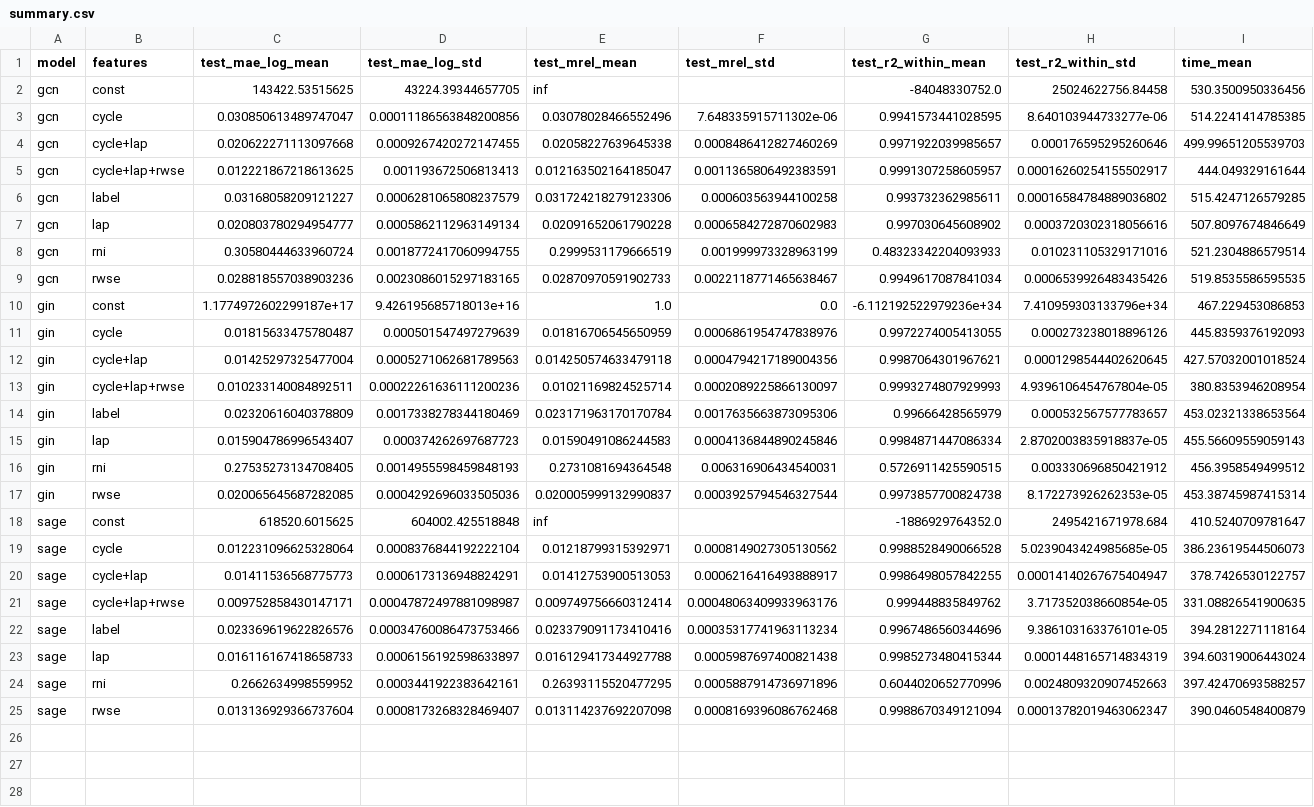
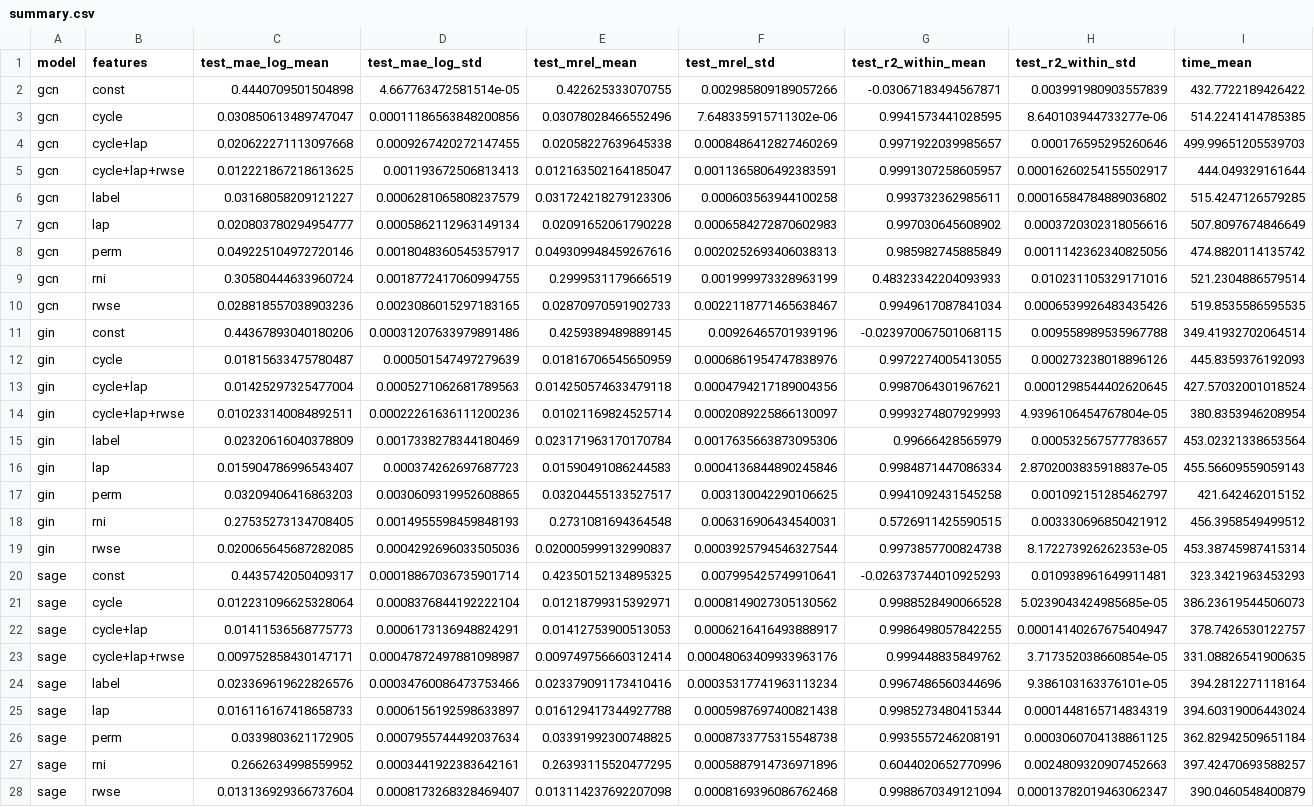
Before and after one commit to EthanKatz/cs224w-feynman-periods, a CSV file: results/summary.csv, drawn as a sheet; only a part is shown; removed rows and columns are numbered as before the commit, all else as after; rows hold the shown columns only; the diff names each change by its address in the sheet, - before the commit and + after, or states it on an @@ line.

Commit message:
Final milestone: physics background, fixed controls, extrapolation results, compiled PDF

```diff
--- a/results/summary.csv
+++ b/results/summary.csv
-row 2: gcn | const | 143422.53515625 | 43224.39344657705 | inf |  | -84048330752.0 | 25024622756.84458 | 530.3500950336456
+row 2: gcn | const | 0.4440709501504898 | 4.667763472581514e-05 | 0.422625333070755 | 0.002985809189057266 | -0.03067183494567871 | 0.003991980903557839 | 432.7722189426422
+row 8: gcn | perm | 0.049225104972720146 | 0.0018048360545357917 | 0.049309948459267616 | 0.0020252693406038313 | 0.985982745885849 | 0.0011142362340825056 | 474.8820114135742
-row 10: gin | const | 1.1774972602299187e+17 | 9.426195685718013e+16 | 1.0 | 0.0 | -6.112192522979236e+34 | 7.410959303133796e+34 | 467.229453086853
+row 11: gin | const | 0.44367893040180206 | 0.00031207633979891486 | 0.4259389489889145 | 0.00926465701939196 | -0.023970067501068115 | 0.009558989535967788 | 349.41932702064514
+row 17: gin | perm | 0.03209406416863203 | 0.0030609319952608865 | 0.03204455133527517 | 0.003130042290106625 | 0.9941092431545258 | 0.001092151285462797 | 421.642462015152
-row 18: sage | const | 618520.6015625 | 604002.425518848 | inf |  | -1886929764352.0 | 2495421671978.684 | 410.5240709781647
+row 20: sage | const | 0.4435742050409317 | 0.00018867036735901714 | 0.42350152134895325 | 0.007995425749910641 | -0.026373744010925293 | 0.010938961649911481 | 323.3421963453293
+row 26: sage | perm | 0.0339803621172905 | 0.0007955744492037634 | 0.03391992300748825 | 0.0008733775315548738 | 0.9935557246208191 | 0.0003060704138861125 | 362.82942509651184
```
Also changed, not shown: 43 other files.
